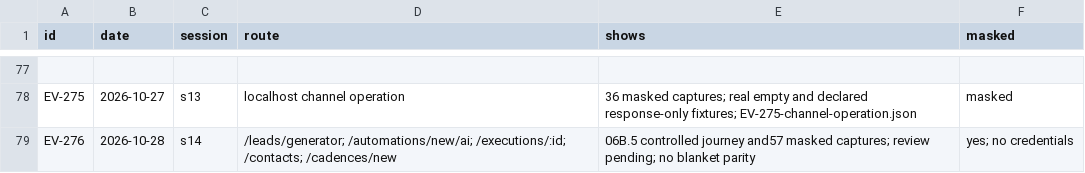
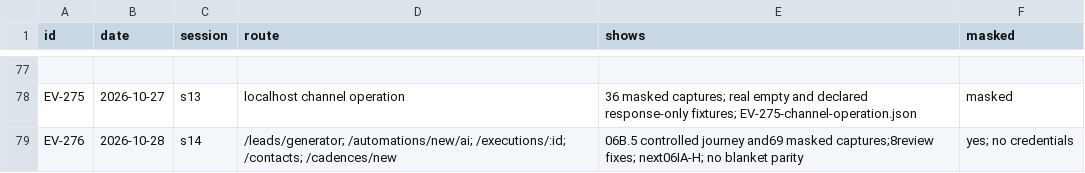
Before and after one commit to schultz0z0/Prometeus-Cadence, a CSV file: docs/reverse-engineering/visual-2026-10-25/evidence/index.csv, drawn as a sheet; only a part is shown, gaps mark what is left out.

```diff
--- a/docs/reverse-engineering/visual-2026-10-25/evidence/index.csv
+++ b/docs/reverse-engineering/visual-2026-10-25/evidence/index.csv
@@ -78,2 +78,2 @@ id,date,session,route,shows,masked
 "EV-275","2026-10-27","s13","localhost channel operation","36 masked captures; real empty and declared response-only fixtures; EV-275-channel-operation.json","masked"
-"EV-276","2026-10-28","s14","/leads/generator; /automations/new/ai; /executions/:id; /contacts; /cadences/new","06B.5 controlled journey and57 masked captures; review pending; no blanket parity","yes; no credentials"
+"EV-276","2026-10-28","s14","/leads/generator; /automations/new/ai; /executions/:id; /contacts; /cadences/new","06B.5 controlled journey and69 masked captures;8review fixes; next06IA-H; no blanket parity","yes; no credentials"
```
Also changed, not shown: docs/reverse-engineering/visual-2026-10-25/sandbox/ledger.csv, 34 other files.
